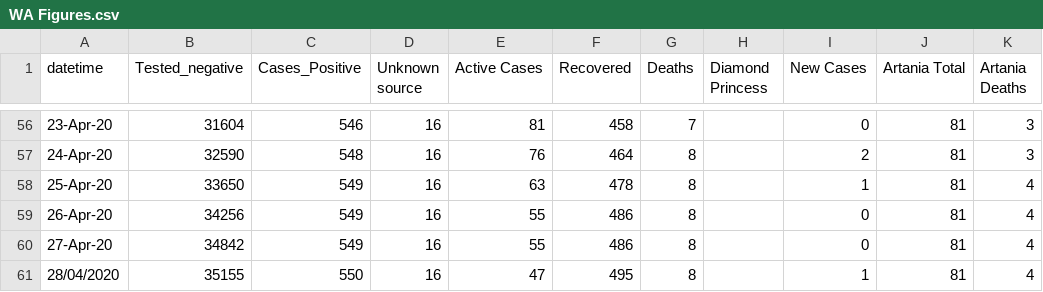
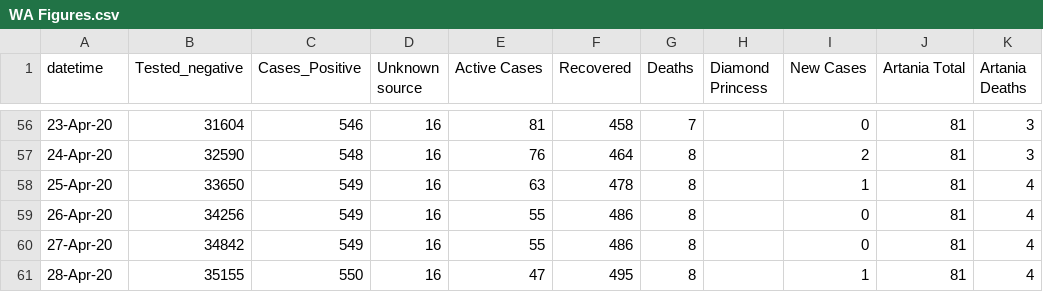
Before and after one commit to sam-k-gh/covid19, a CSV file: WA Figures.csv, drawn as a sheet; only a part is shown, gaps mark what is left out; the diff names each change by its address in the sheet, - before the commit and + after, or states it on an @@ line.

Commit message:
Update WA Figures.csv

```diff
--- a/WA Figures.csv
+++ b/WA Figures.csv
-A61 (datetime): 28/04/2020
+A61 (datetime): 28-Apr-20
```
